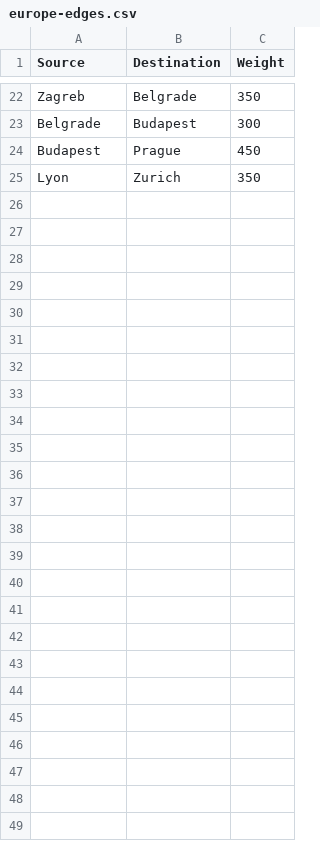
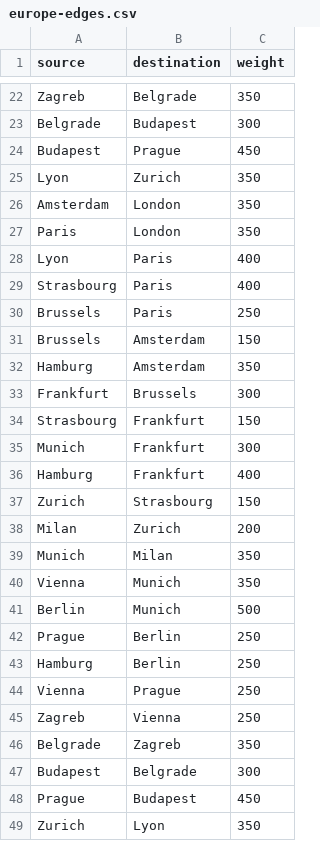
Before and after one commit to hessamhz/elastic-optical-network-RGMLSA, a CSV file: elnet/data/continental/europe-edges.csv, drawn as a sheet; only a part is shown, gaps mark what is left out; the diff names each change by its address in the sheet, - before the commit and + after, or states it on an @@ line.

```diff
--- a/elnet/data/continental/europe-edges.csv
+++ b/elnet/data/continental/europe-edges.csv
-A1: Source
+A1: source
-B1: Destination
+B1: destination
-C1: Weight
+C1: weight
+row 26: Amsterdam | London | 350
+row 27: Paris | London | 350
+row 28: Lyon | Paris | 400
+row 29: Strasbourg | Paris | 400
+row 30: Brussels | Paris | 250
+row 31: Brussels | Amsterdam | 150
+row 32: Hamburg | Amsterdam | 350
+row 33: Frankfurt | Brussels | 300
+row 34: Strasbourg | Frankfurt | 150
+row 35: Munich | Frankfurt | 300
+row 36: Hamburg | Frankfurt | 400
+row 37: Zurich | Strasbourg | 150
+row 38: Milan | Zurich | 200
+row 39: Munich | Milan | 350
+row 40: Vienna | Munich | 350
+row 41: Berlin | Munich | 500
+row 42: Prague | Berlin | 250
+row 43: Hamburg | Berlin | 250
+row 44: Vienna | Prague | 250
+row 45: Zagreb | Vienna | 250
+row 46: Belgrade | Zagreb | 350
+row 47: Budapest | Belgrade | 300
+row 48: Prague | Budapest | 450
+row 49: Zurich | Lyon | 350
```
Also changed, not shown: elnet/data/continental/europe-nodes.csv.
